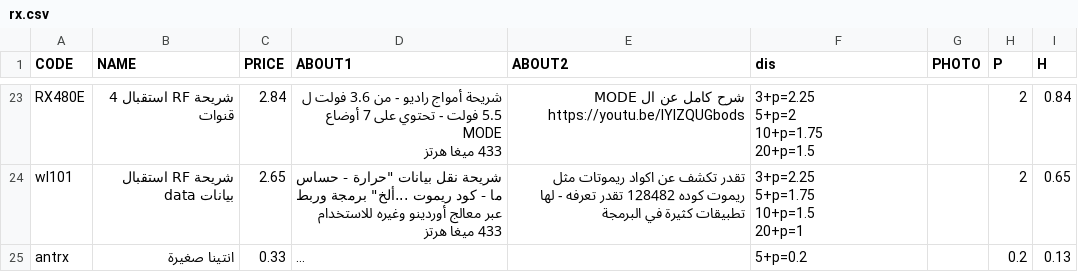
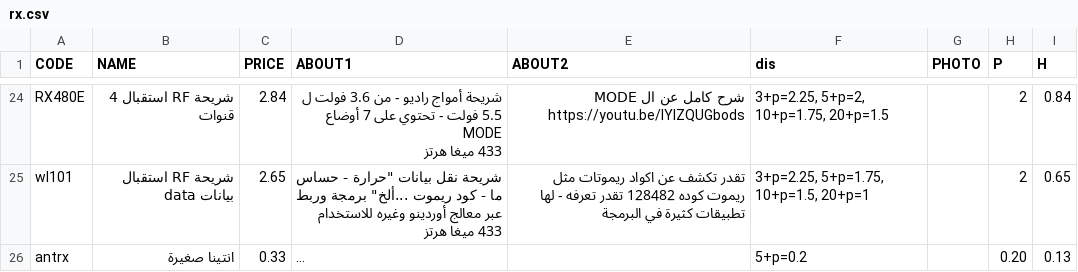
Before and after one commit to website888sy/HJY, a CSV file: data-csv/rx.csv, drawn as a sheet; only a part is shown, gaps mark what is left out; long unchanged cells end in …; addresses are those after the commit; ↵ is a line break in a cell; the diff covers the shown part only; the diff names each change by its address in the sheet, - before the commit and + after, or states it on an @@ line.

```diff
--- a/data-csv/rx.csv
+++ b/data-csv/rx.csv
-F24 (dis): 3+p=2.25 ↵ 5+p=2 ↵ 10+p=1.75 ↵ 20+p=1.5
+F24 (dis): 3+p=2.25, 5+p=2, 10+p=1.75, 20+p=1.5
-F25 (dis): 3+p=2.25 ↵ 5+p=1.75 ↵ 10+p=1.5 ↵ 20+p=1
+F25 (dis): 3+p=2.25, 5+p=1.75, 10+p=1.5, 20+p=1
-H26 (P): 0.2
+H26 (P): 0.20
```
Also changed, not shown: 1 added row and 35 edited cells elsewhere in this file.
